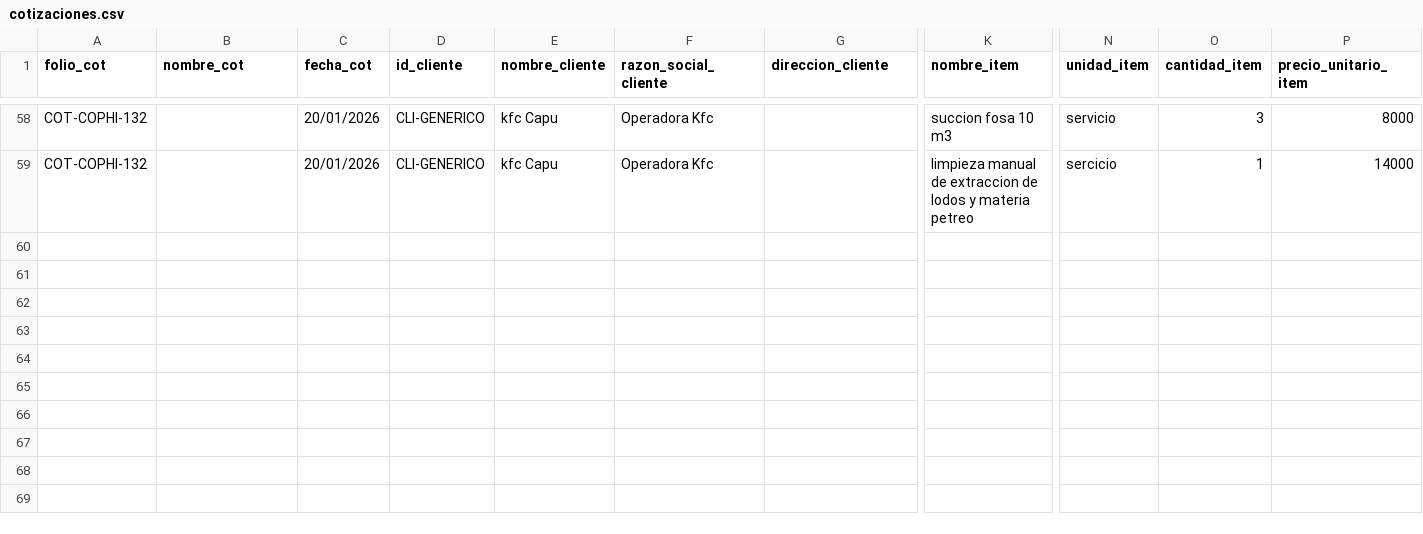
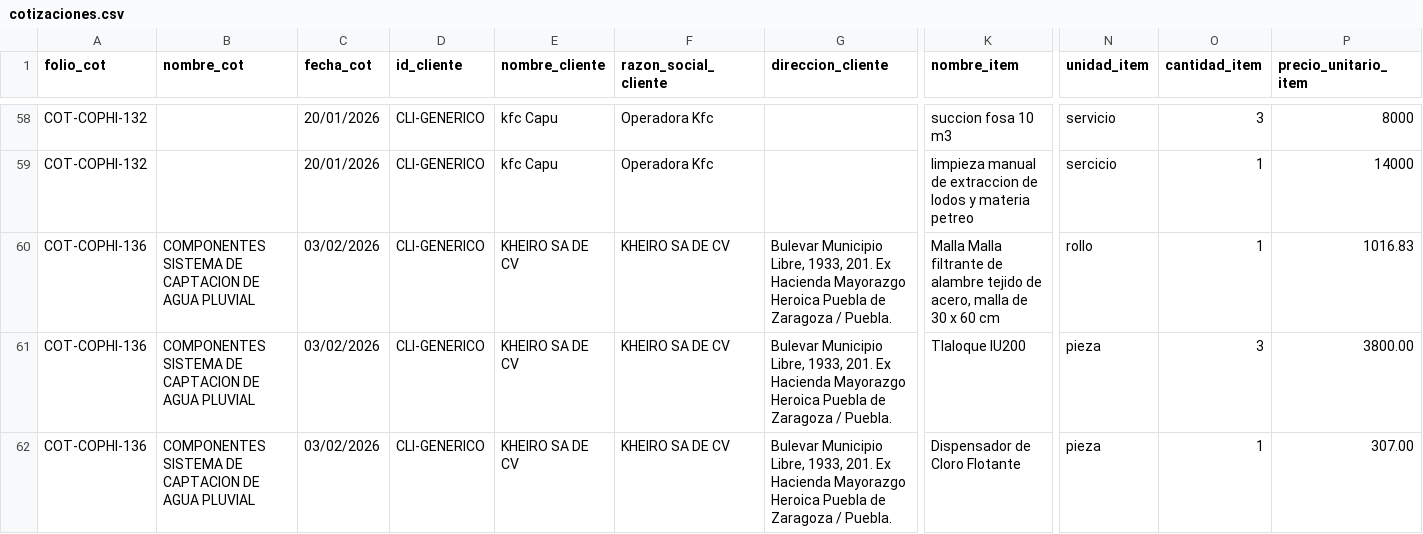
Before and after one commit to iyari02medina/Plantillas, a CSV file: Cotizacion/cotizaciones.csv, drawn as a sheet; only a part is shown, gaps mark what is left out; rows hold the shown columns only; the diff covers the shown part only; the diff names each change by its address in the sheet, - before the commit and + after, or states it on an @@ line.

```diff
--- a/Cotizacion/cotizaciones.csv
+++ b/Cotizacion/cotizaciones.csv
+row 60: COT-COPHI-136 | COMPONENTES SISTEMA DE CAPTACION DE AGUA PLUVIAL | 03/02/2026 | CLI-GENERICO | KHEIRO SA DE CV | KHEIRO SA DE CV | Bulevar Municipio Libre, 1933, 201. Ex Hacienda Mayorazgo Heroica Puebla de Zaragoza / Puebla. | Malla Malla filtrante de alambre tejido de acero, malla de 30 x 60 cm | rollo | 1 | 1016.83
+row 61: COT-COPHI-136 | COMPONENTES SISTEMA DE CAPTACION DE AGUA PLUVIAL | 03/02/2026 | CLI-GENERICO | KHEIRO SA DE CV | KHEIRO SA DE CV | Bulevar Municipio Libre, 1933, 201. Ex Hacienda Mayorazgo Heroica Puebla de Zaragoza / Puebla. | Tlaloque IU200 | pieza | 3 | 3800.00
+row 62: COT-COPHI-136 | COMPONENTES SISTEMA DE CAPTACION DE AGUA PLUVIAL | 03/02/2026 | CLI-GENERICO | KHEIRO SA DE CV | KHEIRO SA DE CV | Bulevar Municipio Libre, 1933, 201. Ex Hacienda Mayorazgo Heroica Puebla de Zaragoza / Puebla. | Dispensador de Cloro Flotante | pieza | 1 | 307.00
```
Also changed, not shown: 3 added rows elsewhere in this file, Orden de trabajo/ordenes_desazolve.csv, Orden de trabajo/ordenes_trampas.csv, 5 other files.
